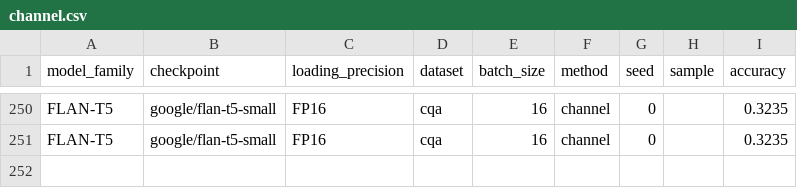
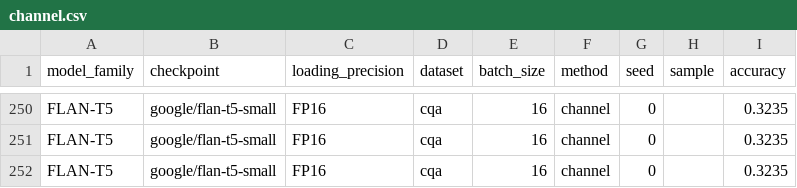
Before and after one commit to KasMasVan/csr_exp_resource_index, a CSV file: results/channel.csv, drawn as a sheet; only a part is shown, gaps mark what is left out; the diff names each change by its address in the sheet, - before the commit and + after, or states it on an @@ line.

```diff
--- a/results/channel.csv
+++ b/results/channel.csv
+row 252: FLAN-T5 | google/flan-t5-small | FP16 | cqa | 16 | channel | 0 |  | 0.3235
```
Also changed, not shown: results/calibration.csv, results/language_modeling.csv, 5 other files.
